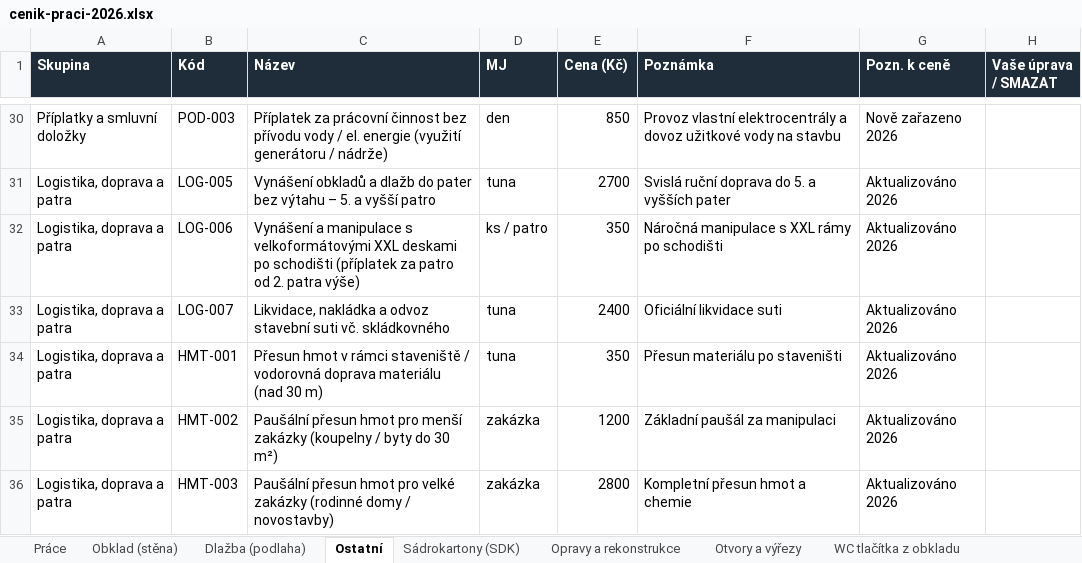
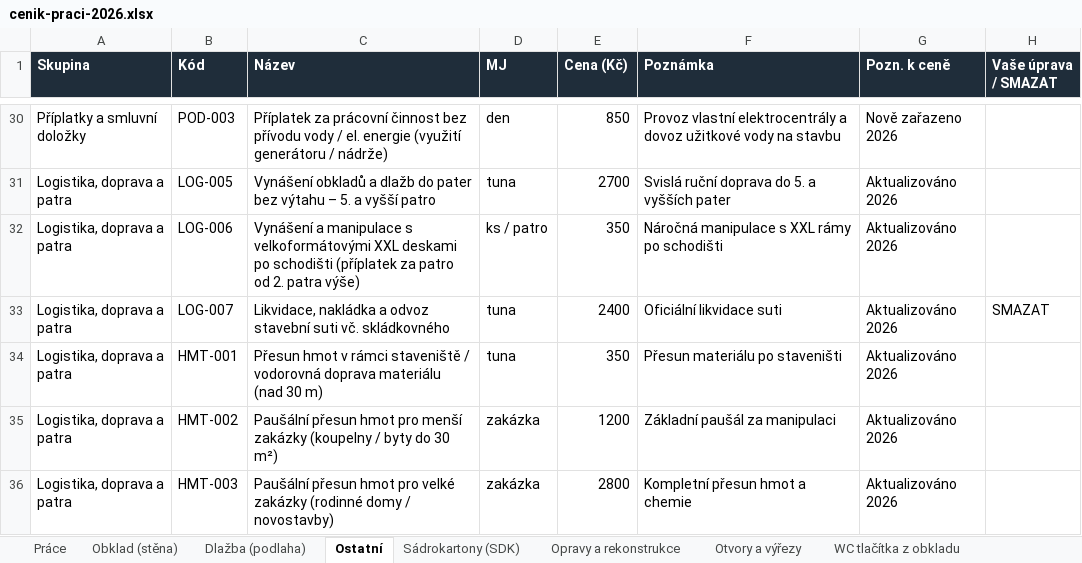
Before and after one commit to jlobklady-glitch/CN-obklady-JL, an Excel workbook: data/cenik-praci-2026.xlsx, sheet Ostatní, drawn as a sheet; only a part is shown, gaps mark what is left out; values as stored, in another font and other column widths than the file's, no borders; the diff names each change by its address in the sheet, - before the commit and + after, or states it on an @@ line.

```diff
--- a/data/cenik-praci-2026.xlsx (sheet Ostatní)
+++ b/data/cenik-praci-2026.xlsx (sheet Ostatní)
-H33 (Vaše úprava / SMAZAT): (empty)
+H33 (Vaše úprava / SMAZAT): SMAZAT
```
Also changed, not shown: sheet Práce, 3 other files.
